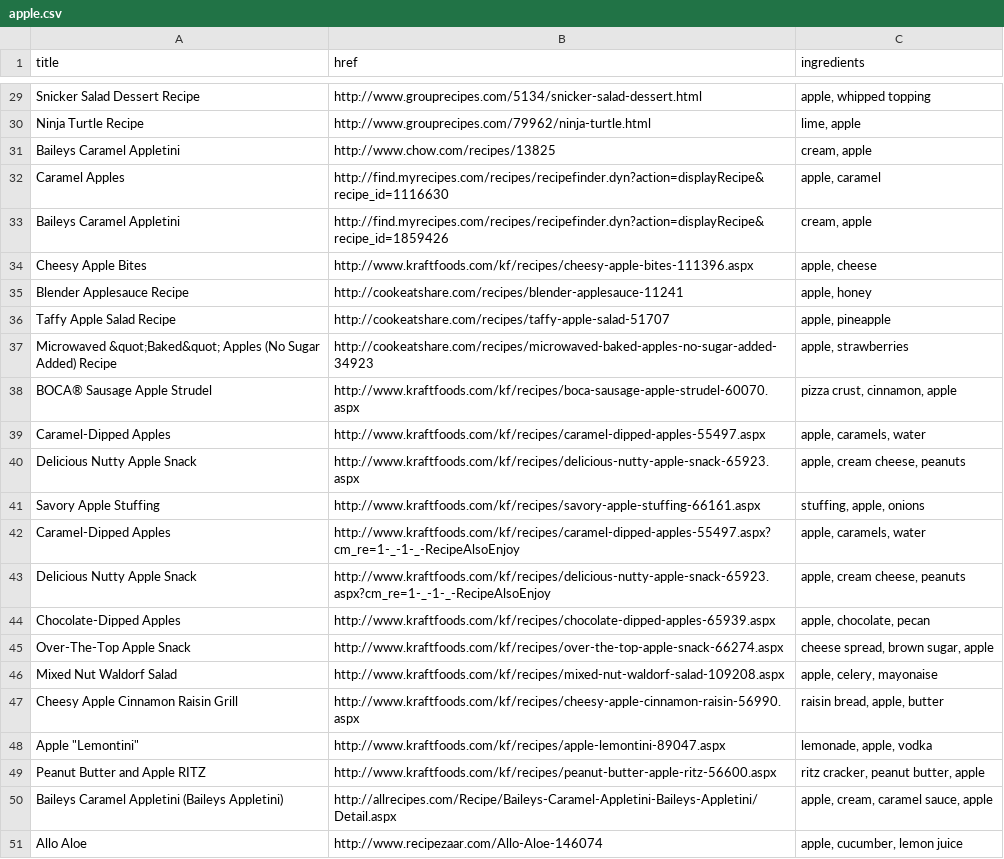
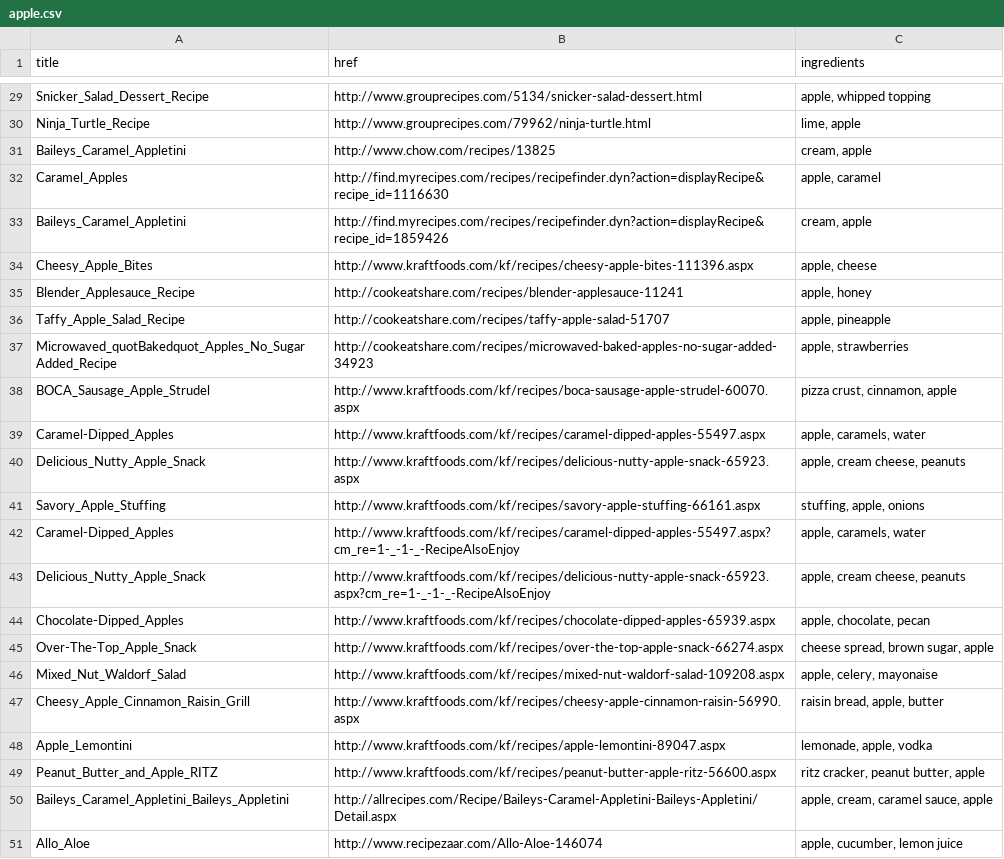
Before and after one commit to annagrotius/Kitchen-Robot-KG, a CSV file: data/RecipePuppy/requests_output/apple.csv, drawn as a sheet; only a part is shown, gaps mark what is left out; ↵ is a line break in a cell; the diff covers the shown part only; the diff names each change by its address in the sheet, - before the commit and + after, or states it on an @@ line.

Commit message:
recipe graph

```diff
--- a/data/RecipePuppy/requests_output/apple.csv
+++ b/data/RecipePuppy/requests_output/apple.csv
-A29 (title): Snicker Salad Dessert Recipe
+A29 (title): Snicker_Salad_Dessert_Recipe
-A30 (title): Ninja Turtle Recipe
+A30 (title): Ninja_Turtle_Recipe
-A31 (title): Baileys Caramel Appletini
+A31 (title): Baileys_Caramel_Appletini
-A32 (title): Caramel Apples
+A32 (title): Caramel_Apples
-A33 (title): Baileys Caramel Appletini
+A33 (title): Baileys_Caramel_Appletini
-A34 (title): Cheesy Apple Bites
+A34 (title): Cheesy_Apple_Bites
-A35 (title): Blender Applesauce Recipe
+A35 (title): Blender_Applesauce_Recipe
-A36 (title): Taffy Apple Salad Recipe
+A36 (title): Taffy_Apple_Salad_Recipe
-A37 (title): Microwaved &quot;Baked&quot; Apples (No Sugar ↵ Added) Recipe
+A37 (title): Microwaved_quotBakedquot_Apples_No_Sugar ↵ Added_Recipe
-A38 (title): BOCA® Sausage Apple Strudel
+A38 (title): BOCA_Sausage_Apple_Strudel
-A39 (title): Caramel-Dipped Apples
+A39 (title): Caramel-Dipped_Apples
-A40 (title): Delicious Nutty Apple Snack
+A40 (title): Delicious_Nutty_Apple_Snack
-A41 (title): Savory Apple Stuffing
+A41 (title): Savory_Apple_Stuffing
-A42 (title): Caramel-Dipped Apples
+A42 (title): Caramel-Dipped_Apples
-A43 (title): Delicious Nutty Apple Snack
+A43 (title): Delicious_Nutty_Apple_Snack
-A44 (title): Chocolate-Dipped Apples
+A44 (title): Chocolate-Dipped_Apples
-A45 (title): Over-The-Top Apple Snack
+A45 (title): Over-The-Top_Apple_Snack
-A46 (title): Mixed Nut Waldorf Salad
+A46 (title): Mixed_Nut_Waldorf_Salad
-A47 (title): Cheesy Apple Cinnamon Raisin Grill
+A47 (title): Cheesy_Apple_Cinnamon_Raisin_Grill
-A48 (title): Apple "Lemontini"
+A48 (title): Apple_Lemontini
-A49 (title): Peanut Butter and Apple RITZ
+A49 (title): Peanut_Butter_and_Apple_RITZ
-A50 (title): Baileys Caramel Appletini (Baileys Appletini)
+A50 (title): Baileys_Caramel_Appletini_Baileys_Appletini
-A51 (title): Allo Aloe
+A51 (title): Allo_Aloe
```
Also changed, not shown: 26 edited cells elsewhere in this file, data/RecipePuppy/requests_output/butter.csv, data/RecipePuppy/requests_output/coffee.csv, 14 other files.
